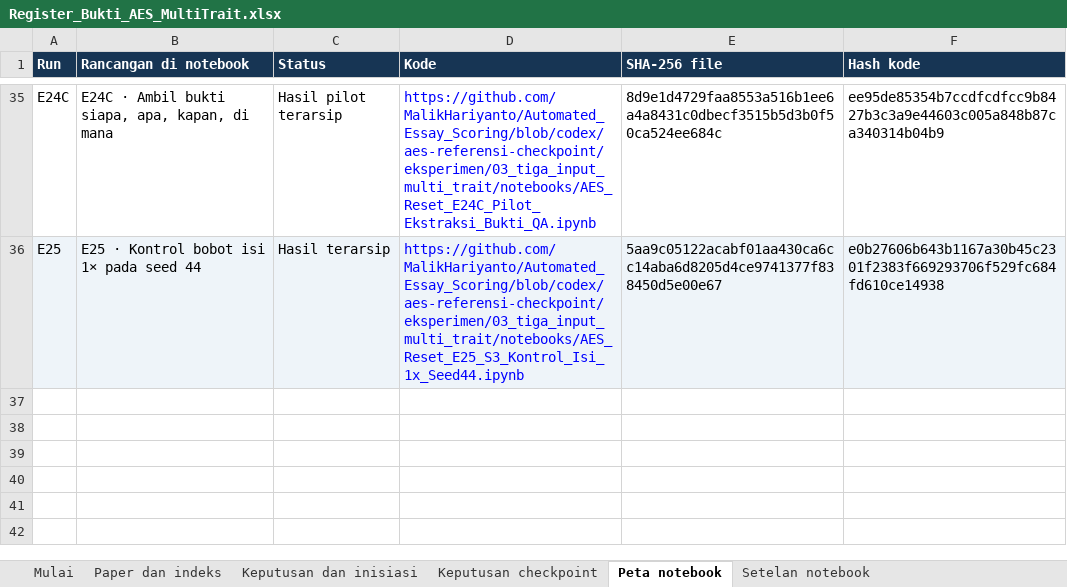
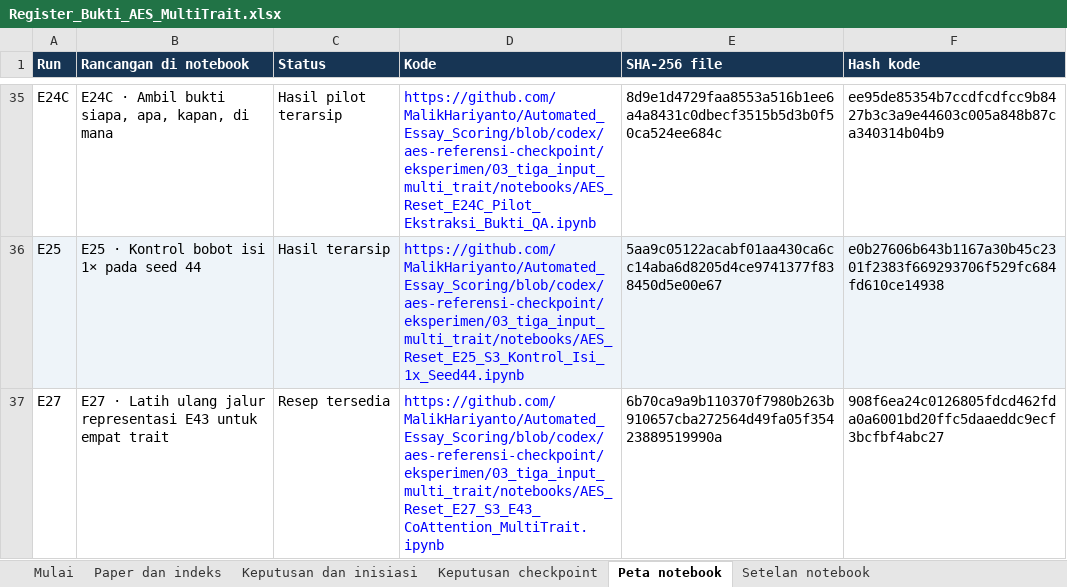
Before and after one commit to MalikHariyanto/Automated_Essay_Scoring, an Excel workbook: docs/skripsi/Register_Bukti_AES_MultiTrait.xlsx, sheet Peta notebook, drawn as a sheet; only a part is shown, gaps mark what is left out; values as stored, in another font and other column widths than the file's, no borders; the diff names each change by its address in the sheet, - before the commit and + after, or states it on an @@ line.

Commit message:
Add E27 E43 representation transfer for S3 multi-trait training

```diff
--- a/docs/skripsi/Register_Bukti_AES_MultiTrait.xlsx (sheet Peta notebook)
+++ b/docs/skripsi/Register_Bukti_AES_MultiTrait.xlsx (sheet Peta notebook)
+row 37: E27 | E27 · Latih ulang jalur representasi E43 untuk empat trait | Resep tersedia | https://github.com/MalikHariyanto/Automated_Essay_Scoring/blob/codex/aes-referensi-checkpoint/eksperimen/03_tiga_input_multi_trait/notebooks/AES_Reset_E27_S3_E43_CoAttention_MultiTrait.ipynb | 6b70ca9a9b110370f7980b263b910657cba272564d49fa05f35423889519990a | 908f6ea24c0126805fdcd462fda0a6001bd20ffc5daaeddc9ecf3bcfbf4abc27
```
Also changed, not shown: sheet Setelan notebook, sheet Paper dan indeks, sheet Keputusan dan inisiasi, sheet Keputusan checkpoint, 10 other files.
